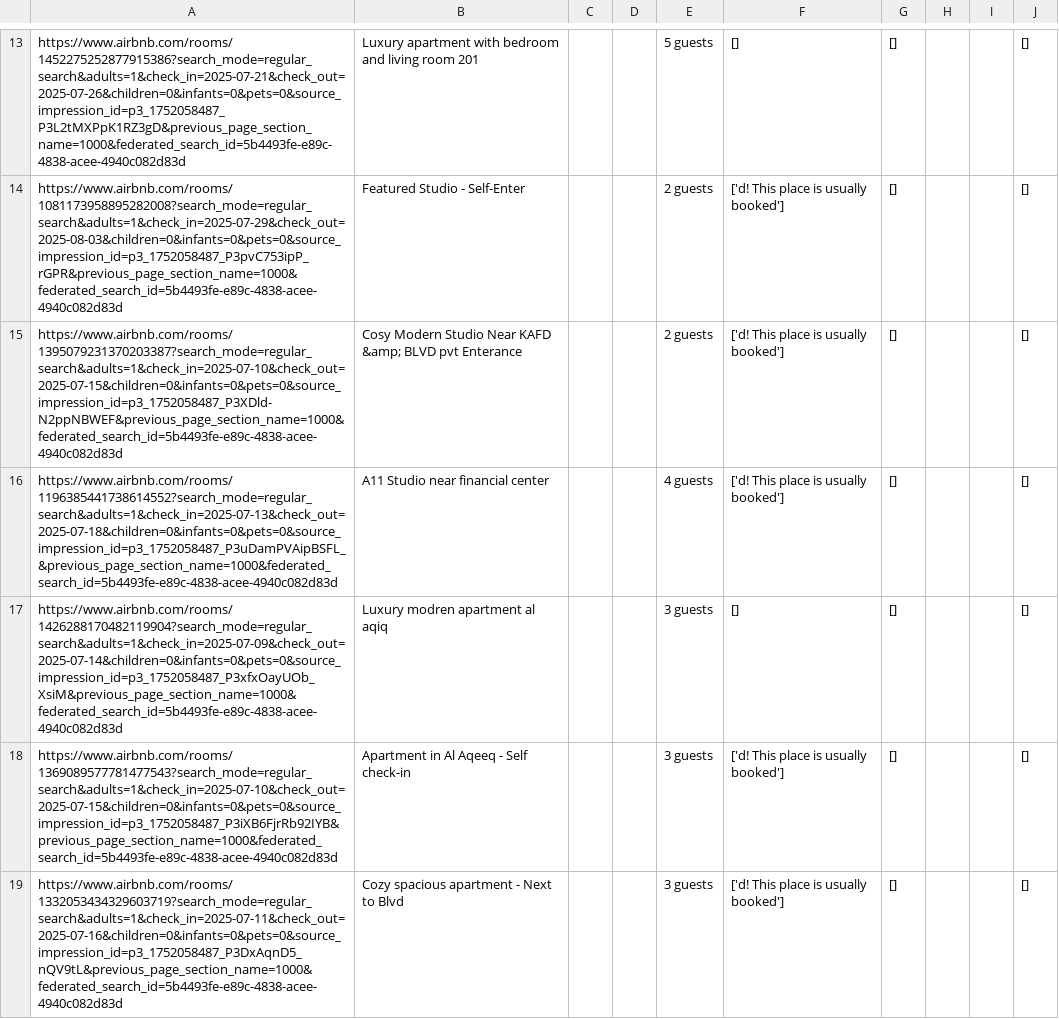
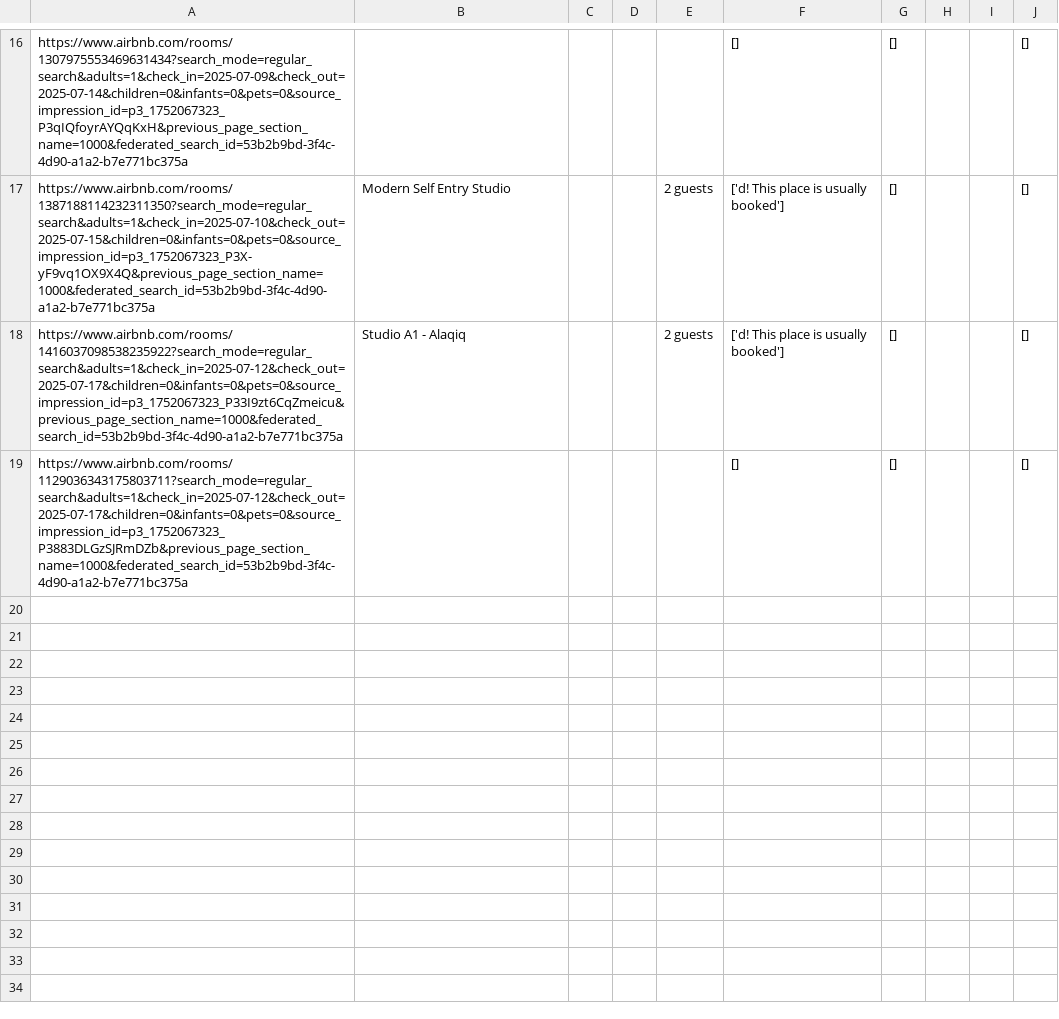
Before and after one commit to AliJack20/Property-Scraper, a CSV file: airbnb_riyadh_data.csv, drawn as a sheet; only a part is shown, gaps mark what is left out; removed rows and columns are numbered as before the commit, all else as after; the diff covers the shown part only; the diff names each change by its address in the sheet, - before the commit and + after, or states it on an @@ line.

```diff
--- a/airbnb_riyadh_data.csv
+++ b/airbnb_riyadh_data.csv
-A16: https://www.airbnb.com/rooms/1452275252877915386?search_mode=regular_search&adults=1&check_in=2025-07-21&check_out=2025-07-26&children=0&infants=0&pets=0&source_impression_id=p3_1752058487_P3L2tMXPpK1RZ3gD&previous_page_section_name=1000&federated_search_id=5b4493fe-e89c-4838-acee-4940c082d83d
+A16: https://www.airbnb.com/rooms/1307975553469631434?search_mode=regular_search&adults=1&check_in=2025-07-09&check_out=2025-07-14&children=0&infants=0&pets=0&source_impression_id=p3_1752067323_P3qIQfoyrAYQqKxH&previous_page_section_name=1000&federated_search_id=53b2b9bd-3f4c-4d90-a1a2-b7e771bc375a
-B16: Luxury apartment with bedroom and living room 201
+B16: (empty)
-E16: 5 guests
+E16: (empty)
-A17: https://www.airbnb.com/rooms/1081173958895282008?search_mode=regular_search&adults=1&check_in=2025-07-29&check_out=2025-08-03&children=0&infants=0&pets=0&source_impression_id=p3_1752058487_P3pvC753ipP_rGPR&previous_page_section_name=1000&federated_search_id=5b4493fe-e89c-4838-acee-4940c082d83d
+A17: https://www.airbnb.com/rooms/1387188114232311350?search_mode=regular_search&adults=1&check_in=2025-07-10&check_out=2025-07-15&children=0&infants=0&pets=0&source_impression_id=p3_1752067323_P3X-yF9vq1OX9X4Q&previous_page_section_name=1000&federated_search_id=53b2b9bd-3f4c-4d90-a1a2-b7e771bc375a
-B17: Featured Studio - Self-Enter
+B17: Modern Self Entry Studio
-A18: https://www.airbnb.com/rooms/1395079231370203387?search_mode=regular_search&adults=1&check_in=2025-07-10&check_out=2025-07-15&children=0&infants=0&pets=0&source_impression_id=p3_1752058487_P3XDld-N2ppNBWEF&previous_page_section_name=1000&federated_search_id=5b4493fe-e89c-4838-acee-4940c082d83d
+A18: https://www.airbnb.com/rooms/1416037098538235922?search_mode=regular_search&adults=1&check_in=2025-07-12&check_out=2025-07-17&children=0&infants=0&pets=0&source_impression_id=p3_1752067323_P33I9zt6CqZmeicu&previous_page_section_name=1000&federated_search_id=53b2b9bd-3f4c-4d90-a1a2-b7e771bc375a
-B18: Cosy Modern Studio Near KAFD &amp; BLVD pvt Enterance
+B18: Studio A1 - Alaqiq
-row 16: https://www.airbnb.com/rooms/1196385441738614552?search_mode=regular_search&adults=1&check_in=2025-07-13&check_out=2025-07-18&children=0&infants=0&pets=0&source_impression_id=p3_1752058487_P3uDamPVAipBSFL_&previous_page_section_name=1000&federated_search_id=5b4493fe-e89c-4838-acee-4940c082d83d | A11 Studio near financial center |  |  | 4 guests | ['d! This place is usually booked'] | [] |  |  | []
-A19: https://www.airbnb.com/rooms/1426288170482119904?search_mode=regular_search&adults=1&check_in=2025-07-09&check_out=2025-07-14&children=0&infants=0&pets=0&source_impression_id=p3_1752058487_P3xfxOayUOb_XsiM&previous_page_section_name=1000&federated_search_id=5b4493fe-e89c-4838-acee-4940c082d83d
+A19: https://www.airbnb.com/rooms/1129036343175803711?search_mode=regular_search&adults=1&check_in=2025-07-12&check_out=2025-07-17&children=0&infants=0&pets=0&source_impression_id=p3_1752067323_P3883DLGzSJRmDZb&previous_page_section_name=1000&federated_search_id=53b2b9bd-3f4c-4d90-a1a2-b7e771bc375a
-B19: Luxury modren apartment al aqiq
+B19: (empty)
-E19: 3 guests
+E19: (empty)
-row 18: https://www.airbnb.com/rooms/1369089577781477543?search_mode=regular_search&adults=1&check_in=2025-07-10&check_out=2025-07-15&children=0&infants=0&pets=0&source_impression_id=p3_1752058487_P3iXB6FjrRb92IYB&previous_page_section_name=1000&federated_search_id=5b4493fe-e89c-4838-acee-4940c082d83d | Apartment in Al Aqeeq - Self check-in |  |  | 3 guests | ['d! This place is usually booked'] | [] |  |  | []
-row 19: https://www.airbnb.com/rooms/1332053434329603719?search_mode=regular_search&adults=1&check_in=2025-07-11&check_out=2025-07-16&children=0&infants=0&pets=0&source_impression_id=p3_1752058487_P3DxAqnD5_nQV9tL&previous_page_section_name=1000&federated_search_id=5b4493fe-e89c-4838-acee-4940c082d83d | Cozy spacious apartment - Next to Blvd |  |  | 3 guests | ['d! This place is usually booked'] | [] |  |  | []
```
Also changed, not shown: 4 added rows, 1 removed row and 26 edited cells elsewhere in this file, 1 other file.
